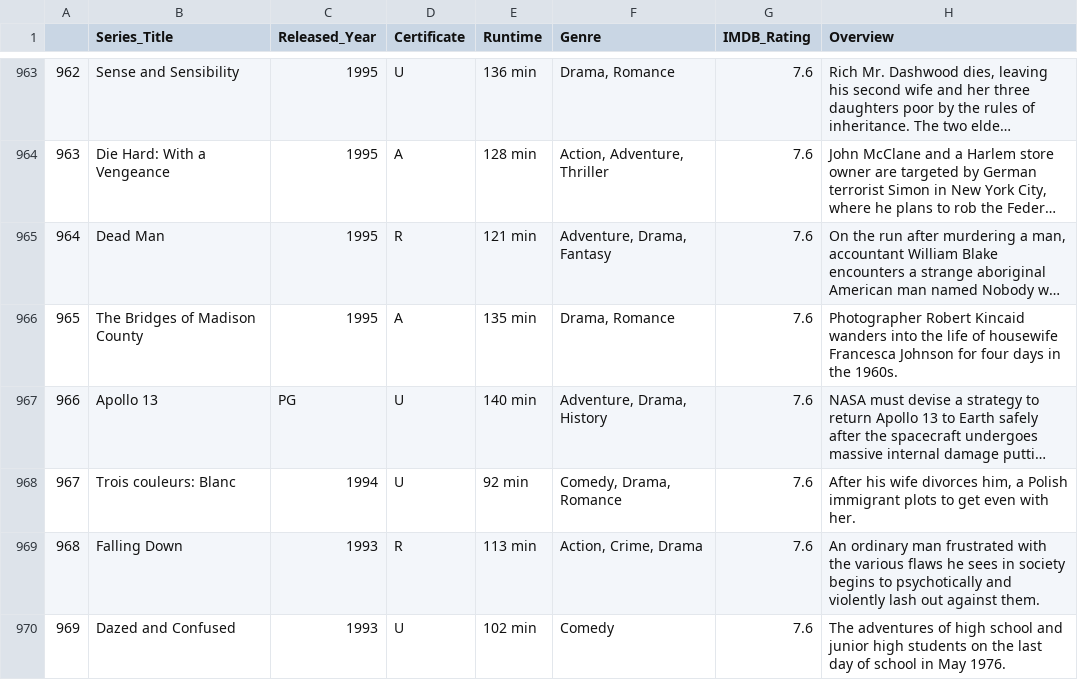
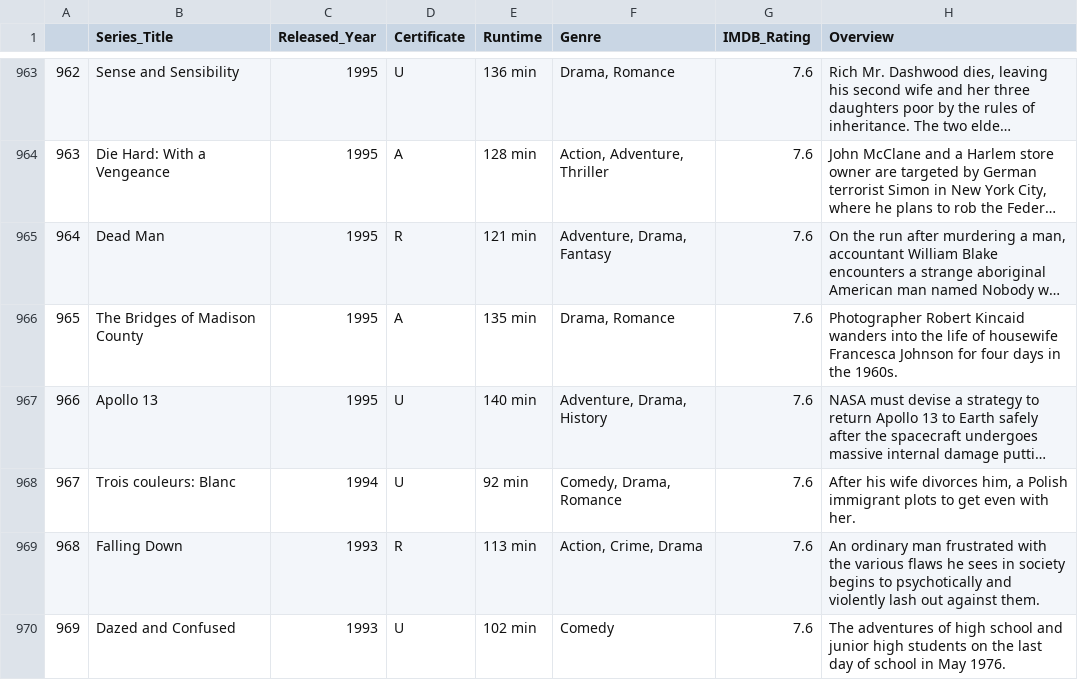
Before and after one commit to mcmaquine/LH_CD, a CSV file: desafio_indicium_imdb.csv, drawn as a sheet; only a part is shown, gaps mark what is left out; long unchanged cells end in …; the diff names each change by its address in the sheet, - before the commit and + after, or states it on an @@ line.

```diff
--- a/desafio_indicium_imdb.csv
+++ b/desafio_indicium_imdb.csv
-C967 (Released_Year): PG
+C967 (Released_Year): 1995
```
Also changed, not shown: 1 other file.
